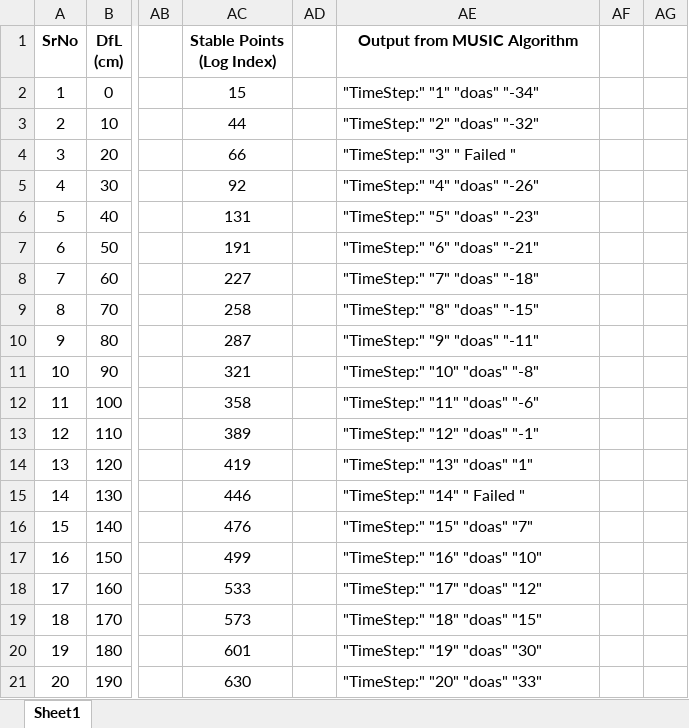
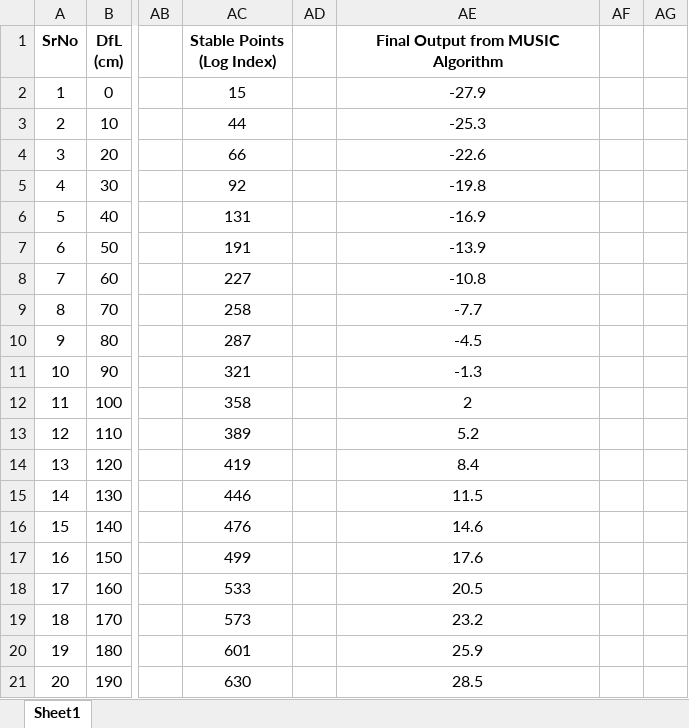
Before and after one commit to niil87/Wide-Band-Receiver-Calibration, an Excel workbook: Data.xlsx, sheet Sheet1, drawn as a sheet; only a part is shown, gaps mark what is left out; values as stored, in another font and other column widths than the file's, no borders; the diff names each change by its address in the sheet, - before the commit and + after, or states it on an @@ line.

```diff
--- a/Data.xlsx (sheet Sheet1)
+++ b/Data.xlsx (sheet Sheet1)
-AE1: Output from MUSIC Algorithm
+AE1: Final Output from MUSIC Algorithm
-AE2: "TimeStep:" "1" "doas" "-34"
+AE2: -27.9
-AE2:AE21 alignment: left
+AE2:AE21 alignment: center
-AE3: "TimeStep:" "2" "doas" "-32"
+AE3: -25.3
-AE4: "TimeStep:" "3" " Failed "
+AE4: -22.6
-AE5: "TimeStep:" "4" "doas" "-26"
+AE5: -19.8
-AE6: "TimeStep:" "5" "doas" "-23"
+AE6: -16.9
-AE7: "TimeStep:" "6" "doas" "-21"
+AE7: -13.9
-AE8: "TimeStep:" "7" "doas" "-18"
+AE8: -10.8
-AE9: "TimeStep:" "8" "doas" "-15"
+AE9: -7.7
-AE10: "TimeStep:" "9" "doas" "-11"
+AE10: -4.5
-AE11: "TimeStep:" "10" "doas" "-8"
+AE11: -1.3
-AE12: "TimeStep:" "11" "doas" "-6"
+AE12: 2
-AE13: "TimeStep:" "12" "doas" "-1"
+AE13: 5.2
-AE14: "TimeStep:" "13" "doas" "1"
+AE14: 8.4
-AE15: "TimeStep:" "14" " Failed "
+AE15: 11.5
-AE16: "TimeStep:" "15" "doas" "7"
+AE16: 14.6
-AE17: "TimeStep:" "16" "doas" "10"
+AE17: 17.6
-AE18: "TimeStep:" "17" "doas" "12"
+AE18: 20.5
-AE19: "TimeStep:" "18" "doas" "15"
+AE19: 23.2
-AE20: "TimeStep:" "19" "doas" "30"
+AE20: 25.9
-AE21: "TimeStep:" "20" "doas" "33"
+AE21: 28.5
```
Also changed, not shown: 5 other files.
